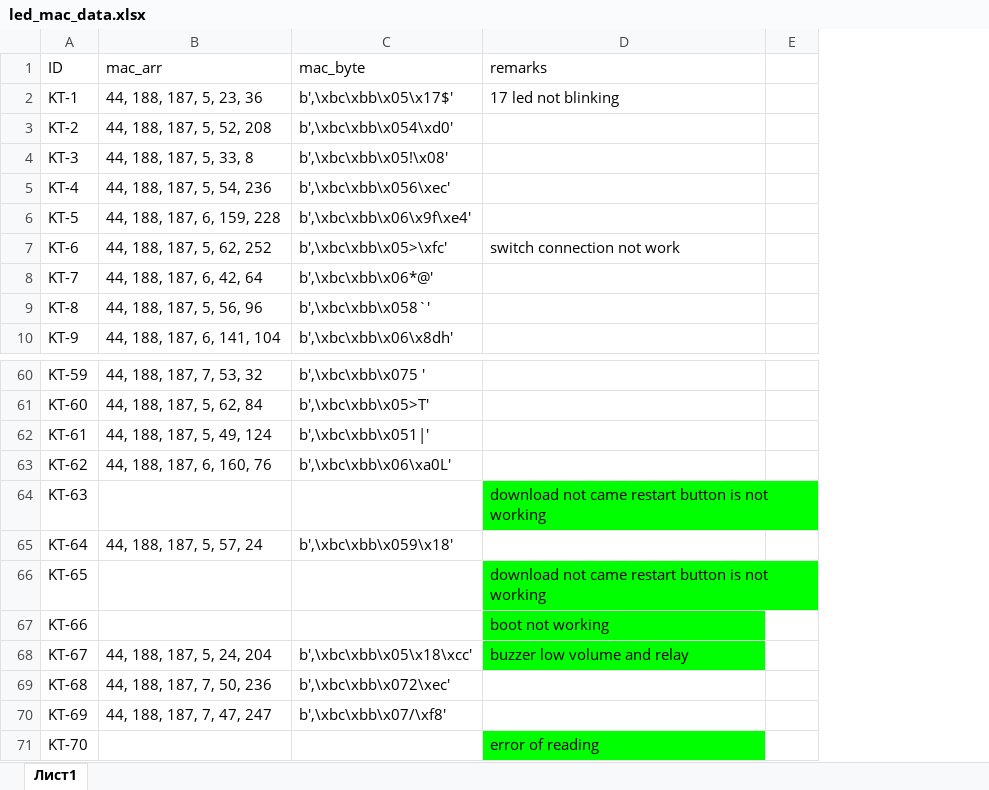
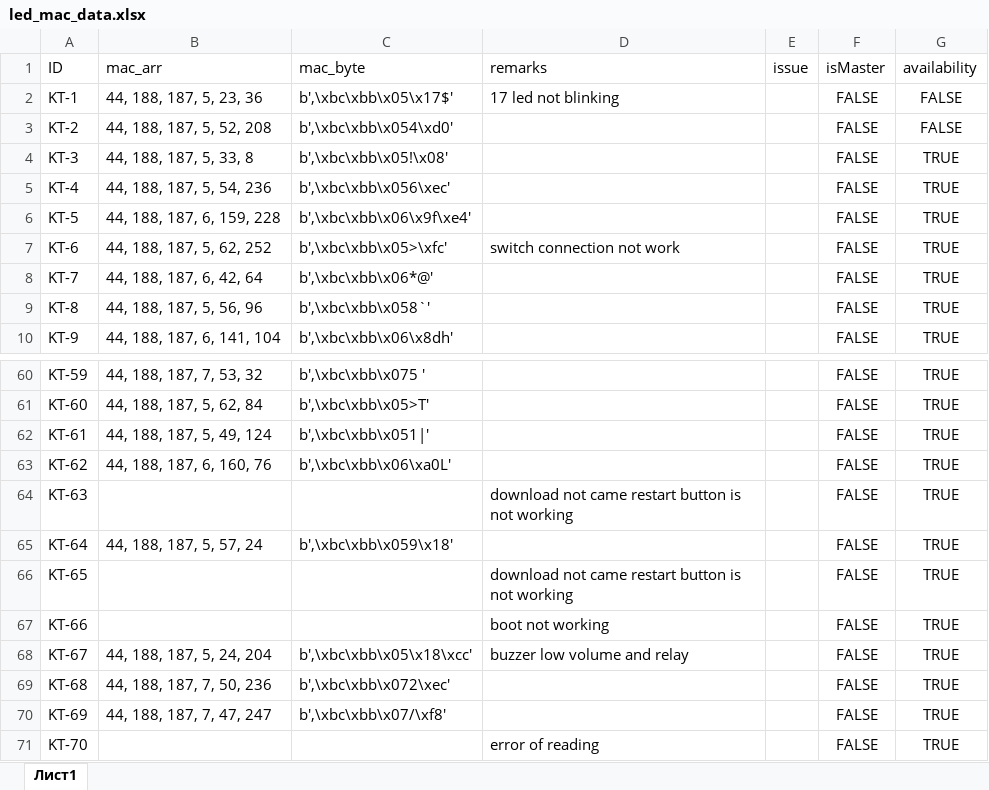
Before and after one commit to COVAILABS4/Project-KT_LED, an Excel workbook: server/led_mac_data.xlsx, sheet Лист1, drawn as a sheet; only a part is shown, gaps mark what is left out; values as stored, in another font and other column widths than the file's, no borders; charts and pictures not drawn; the diff covers the shown part only; the diff names each change by its address in the sheet, - before the commit and + after, or states it on an @@ line.

```diff
--- a/server/led_mac_data.xlsx (sheet Лист1)
+++ b/server/led_mac_data.xlsx (sheet Лист1)
+column F (isMaster), rows 2-10: all FALSE; rows 60-71: all FALSE
+column G (availability), rows 2-10: FALSE | FALSE | TRUE | TRUE | TRUE | TRUE | TRUE | TRUE | TRUE; rows 60-71: all TRUE
-E1: (empty)
+E1: issue
-D64 fill: #00FF00
+D64 fill: none
-D66:D68 fill: #00FF00
+D66:D68 fill: none
-D71 fill: #00FF00
+D71 fill: none
```
Also changed, not shown: cell formats elsewhere in this sheet, charts or pictures, 8 other files.
